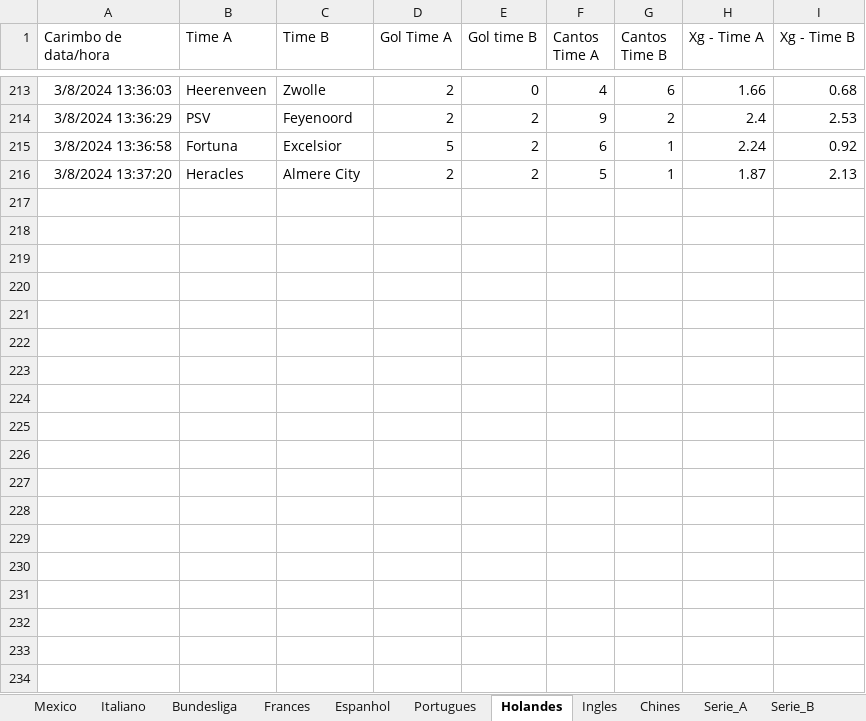
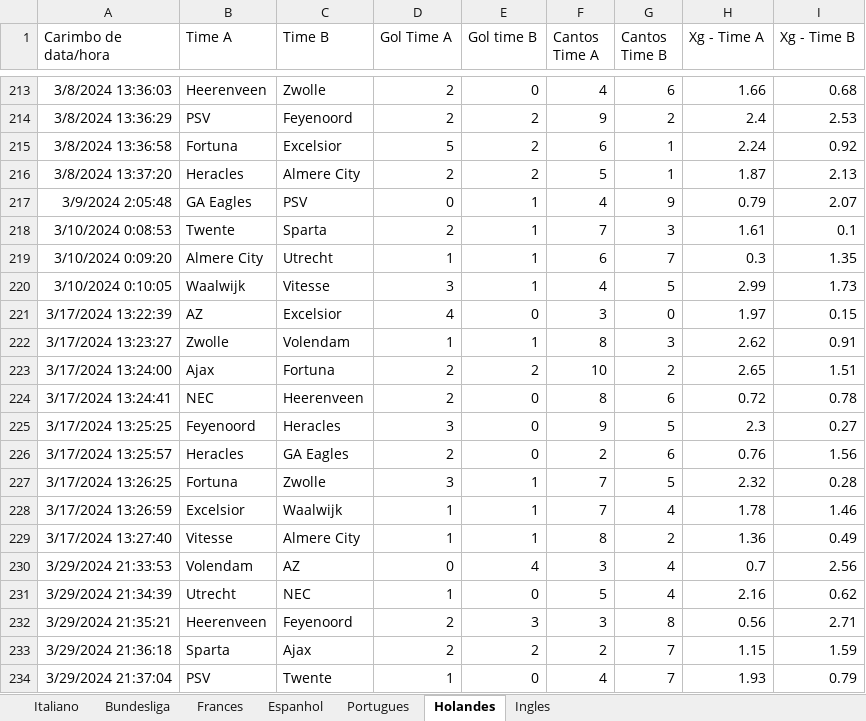
Before and after one commit to marcoscerqueira2603/pagina_apostas, an Excel workbook: Dados_Forms.xlsx, sheet Holandes, drawn as a sheet; only a part is shown, gaps mark what is left out; values as stored, in another font and other column widths than the file's, no borders; charts and pictures not drawn; the diff names each change by its address in the sheet, - before the commit and + after, or states it on an @@ line.

```diff
--- a/Dados_Forms.xlsx (sheet Holandes)
+++ b/Dados_Forms.xlsx (sheet Holandes)
-sheet tab: Mexico
-sheet tab: Chines
-sheet tab: Serie_A
-sheet tab: Serie_B
+row 217: 3/9/2024 2:05:48 | GA Eagles | PSV | 0 | 1 | 4 | 9 | 0.79 | 2.07
+row 218: 3/10/2024 0:08:53 | Twente | Sparta | 2 | 1 | 7 | 3 | 1.61 | 0.1
+row 219: 3/10/2024 0:09:20 | Almere City | Utrecht | 1 | 1 | 6 | 7 | 0.3 | 1.35
+row 220: 3/10/2024 0:10:05 | Waalwijk | Vitesse | 3 | 1 | 4 | 5 | 2.99 | 1.73
+row 221: 3/17/2024 13:22:39 | AZ | Excelsior | 4 | 0 | 3 | 0 | 1.97 | 0.15
+row 222: 3/17/2024 13:23:27 | Zwolle | Volendam | 1 | 1 | 8 | 3 | 2.62 | 0.91
+row 223: 3/17/2024 13:24:00 | Ajax | Fortuna | 2 | 2 | 10 | 2 | 2.65 | 1.51
+row 224: 3/17/2024 13:24:41 | NEC | Heerenveen | 2 | 0 | 8 | 6 | 0.72 | 0.78
+row 225: 3/17/2024 13:25:25 | Feyenoord | Heracles | 3 | 0 | 9 | 5 | 2.3 | 0.27
+row 226: 3/17/2024 13:25:57 | Heracles | GA Eagles | 2 | 0 | 2 | 6 | 0.76 | 1.56
+row 227: 3/17/2024 13:26:25 | Fortuna | Zwolle | 3 | 1 | 7 | 5 | 2.32 | 0.28
+row 228: 3/17/2024 13:26:59 | Excelsior | Waalwijk | 1 | 1 | 7 | 4 | 1.78 | 1.46
+row 229: 3/17/2024 13:27:40 | Vitesse | Almere City | 1 | 1 | 8 | 2 | 1.36 | 0.49
+row 230: 3/29/2024 21:33:53 | Volendam | AZ | 0 | 4 | 3 | 4 | 0.7 | 2.56
+row 231: 3/29/2024 21:34:39 | Utrecht | NEC | 1 | 0 | 5 | 4 | 2.16 | 0.62
+row 232: 3/29/2024 21:35:21 | Heerenveen | Feyenoord | 2 | 3 | 3 | 8 | 0.56 | 2.71
+row 233: 3/29/2024 21:36:18 | Sparta | Ajax | 2 | 2 | 2 | 7 | 1.15 | 1.59
+row 234: 3/29/2024 21:37:04 | PSV | Twente | 1 | 0 | 4 | 7 | 1.93 | 0.79
```
Also changed, not shown: sheet Portugues, sheet Italiano, sheet Espanhol, sheet Frances, sheet Bundesliga, sheet Ingles, charts or pictures, espanhol.xlsx, frances.xlsx, 5 other files.
